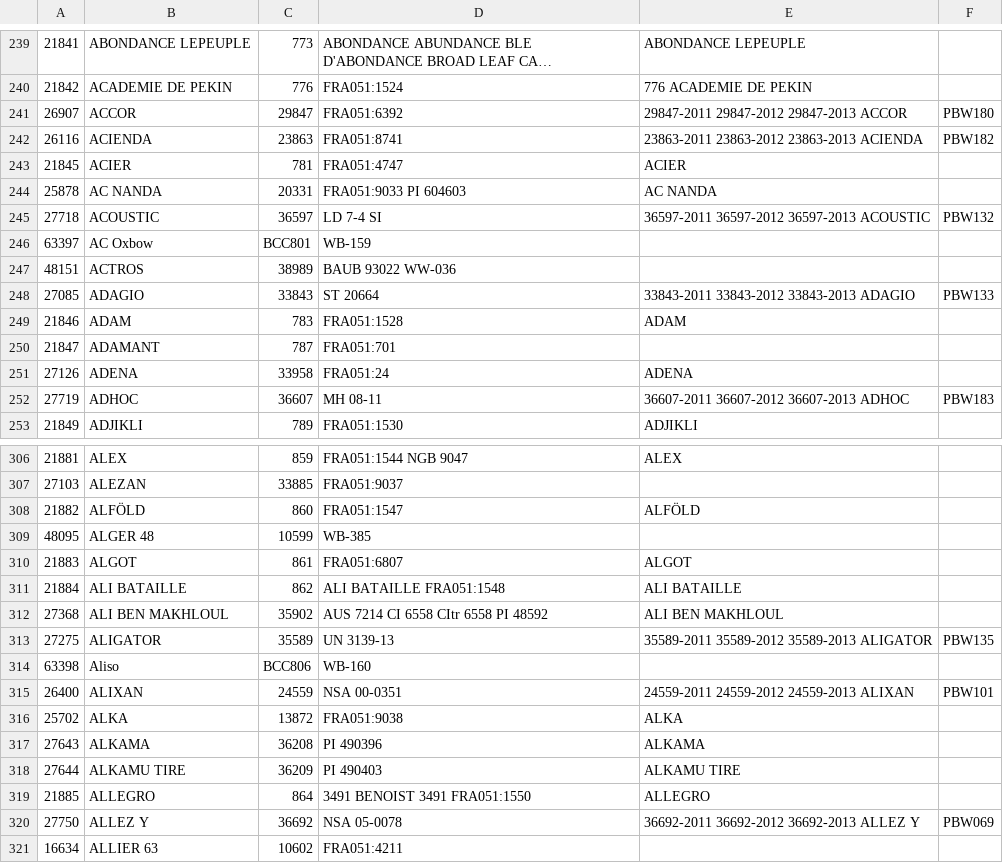
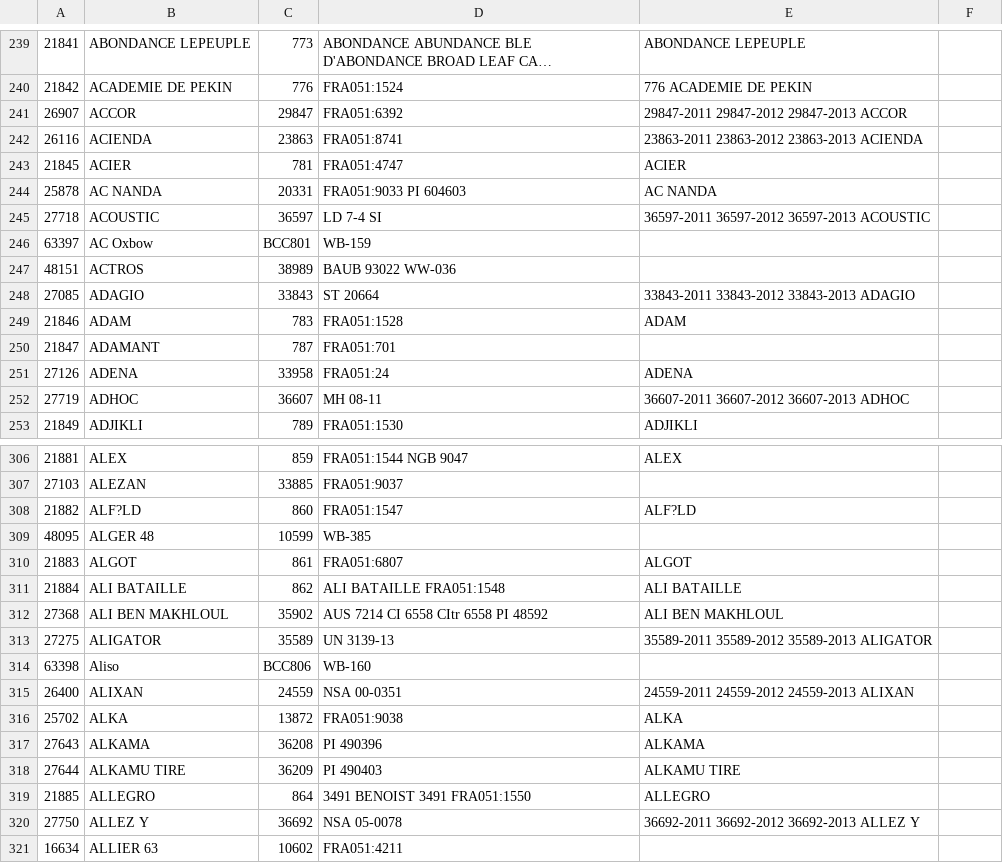
Before and after one commit to openminted/uc-tdm-AS-D, a CSV file: resources/wheat_accessions_and_synonyms_and_lot_and_synonyms.csv, drawn as a sheet; only a part is shown, gaps mark what is left out; long unchanged cells end in …; the diff covers the shown part only.

```diff
--- a/resources/wheat_accessions_and_synonyms_and_lot_and_synonyms.csv
+++ b/resources/wheat_accessions_and_synonyms_and_lot_and_synonyms.csv
@@ -241,2 +241,2 @@
-26907	ACCOR	29847	FRA051:6392	29847-2011 29847-2012 29847-2013 ACCOR	PBW180
-26116	ACIENDA	23863	FRA051:8741	23863-2011 23863-2012 23863-2013 ACIENDA	PBW182
+26907	ACCOR	29847	FRA051:6392	29847-2011 29847-2012 29847-2013 ACCOR
+26116	ACIENDA	23863	FRA051:8741	23863-2011 23863-2012 23863-2013 ACIENDA
@@ -245 +245 @@
-27718	ACOUSTIC	36597	LD 7-4 SI	36597-2011 36597-2012 36597-2013 ACOUSTIC	PBW132
+27718	ACOUSTIC	36597	LD 7-4 SI	36597-2011 36597-2012 36597-2013 ACOUSTIC
@@ -248 +248 @@
-27085	ADAGIO	33843	ST 20664	33843-2011 33843-2012 33843-2013 ADAGIO	PBW133
+27085	ADAGIO	33843	ST 20664	33843-2011 33843-2012 33843-2013 ADAGIO
@@ -252 +252 @@
-27719	ADHOC	36607	MH 08-11	36607-2011 36607-2012 36607-2013 ADHOC	PBW183
+27719	ADHOC	36607	MH 08-11	36607-2011 36607-2012 36607-2013 ADHOC
@@ -308 +308 @@
-21882	ALFÖLD	860	FRA051:1547	ALFÖLD	
+21882	ALF?LD	860	FRA051:1547	ALF?LD
@@ -313 +313 @@
-27275	ALIGATOR	35589	UN 3139-13	35589-2011 35589-2012 35589-2013 ALIGATOR	PBW135
+27275	ALIGATOR	35589	UN 3139-13	35589-2011 35589-2012 35589-2013 ALIGATOR
@@ -315 +315 @@
-26400	ALIXAN	24559	NSA 00-0351	24559-2011 24559-2012 24559-2013 ALIXAN	PBW101
+26400	ALIXAN	24559	NSA 00-0351	24559-2011 24559-2012 24559-2013 ALIXAN
@@ -320 +320 @@
-27750	ALLEZ Y	36692	NSA 05-0078	36692-2011 36692-2012 36692-2013 ALLEZ Y	PBW069
+27750	ALLEZ Y	36692	NSA 05-0078	36692-2011 36692-2012 36692-2013 ALLEZ Y
```
Also changed, not shown: 130 edited cells elsewhere in this file, 1 other file.
